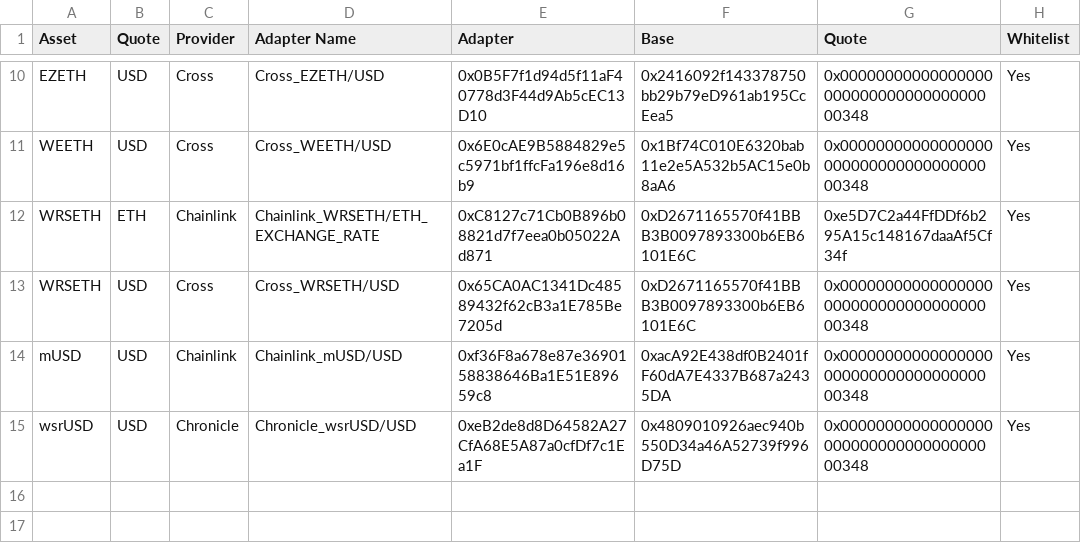
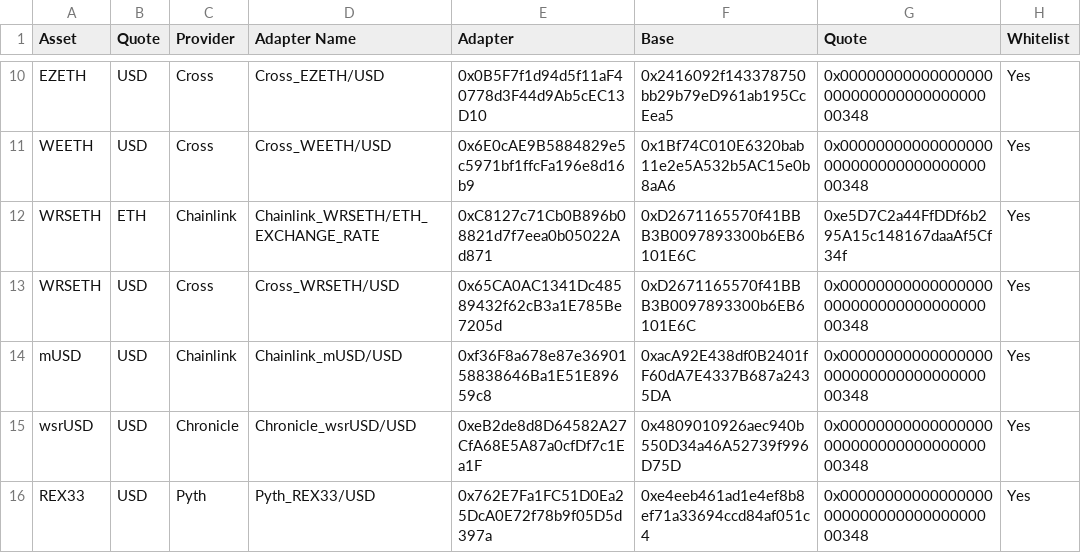
Before and after one commit to euler-xyz/euler-interfaces, a CSV file: addresses/59144/OracleAdaptersAddresses.csv, drawn as a sheet; only a part is shown, gaps mark what is left out; the diff names each change by its address in the sheet, - before the commit and + after, or states it on an @@ line.

```diff
--- a/addresses/59144/OracleAdaptersAddresses.csv
+++ b/addresses/59144/OracleAdaptersAddresses.csv
+row 16: REX33 | USD | Pyth | Pyth_REX33/USD | 0x762E7Fa1FC51D0Ea25DcA0E72f78b9f05D5d397a | 0xe4eeb461ad1e4ef8b8ef71a33694ccd84af051c4 | 0x0000000000000000000000000000000000000348 | Yes
```
Also changed, not shown: addresses/9745/OracleAdaptersAddresses.csv.
